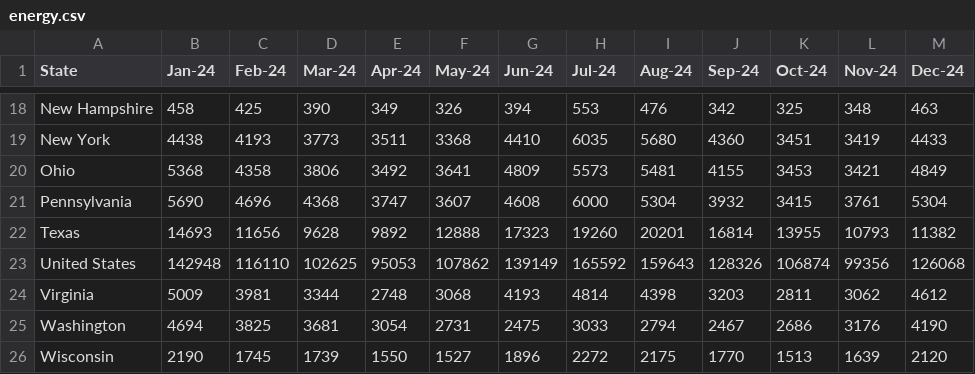
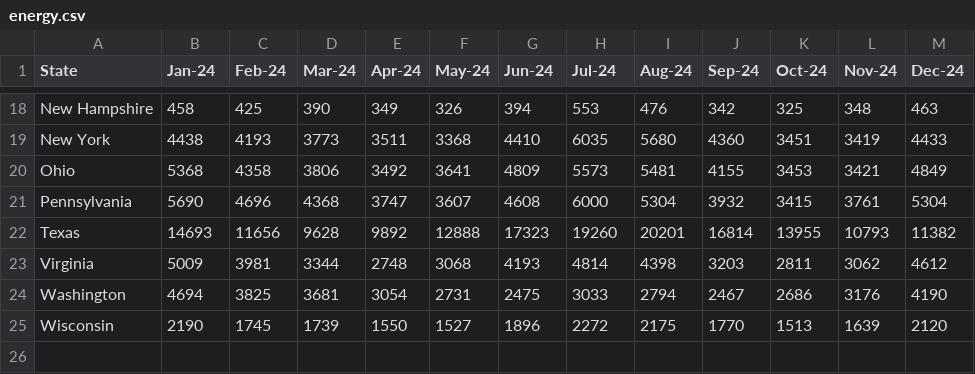
Before and after one commit to dhruvthumar/2704project, a CSV file: code/energy.csv, drawn as a sheet; only a part is shown, gaps mark what is left out; the diff names each change by its address in the sheet, - before the commit and + after, or states it on an @@ line.

Commit message:
removed states

```diff
--- a/code/energy.csv
+++ b/code/energy.csv
-row 23: United States | 142948 | 116110 | 102625 | 95053 | 107862 | 139149 | 165592 | 159643 | 128326 | 106874 | 99356 | 126068
```
Also changed, not shown: code/temperature.csv, data/energy.csv, 2 other files.
